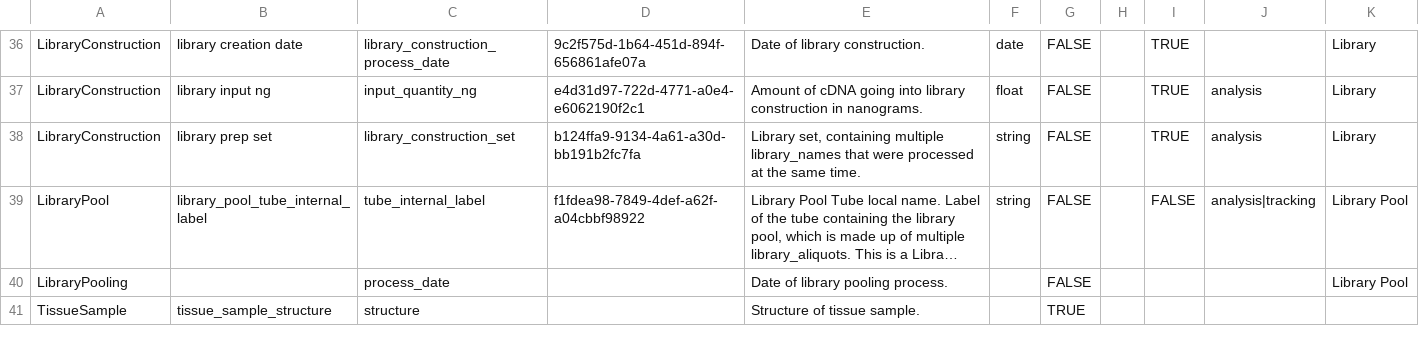
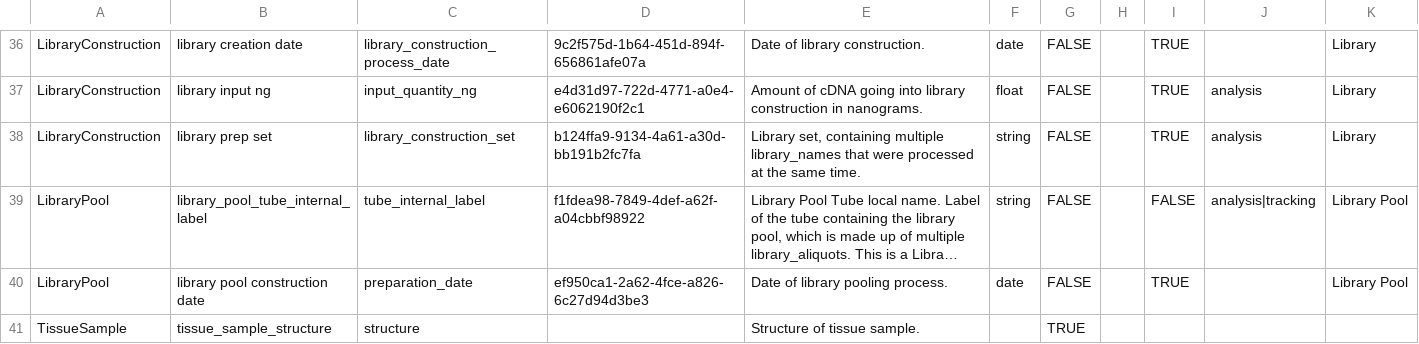
Before and after one commit to brain-bican/models, a TSV file: linkml-schema/source_library_generation/gsheet_output/Attributes.tsv, drawn as a sheet; only a part is shown, gaps mark what is left out; long unchanged cells end in …; the diff names each change by its address in the sheet, - before the commit and + after, or states it on an @@ line.

Commit message:
updated PD-XUXUNM35 based off NIMP terminology list and MOWG spreadsheet

```diff
--- a/linkml-schema/source_library_generation/gsheet_output/Attributes.tsv
+++ b/linkml-schema/source_library_generation/gsheet_output/Attributes.tsv
-A40: LibraryPooling
+A40: LibraryPool
-B40: (empty)
+B40: library pool construction date
-C40: process_date
+C40: preparation_date
-D40: (empty)
+D40: ef950ca1-2a62-4fce-a826-6c27d94d3be3
-F40: (empty)
+F40: date
-I40: (empty)
+I40: TRUE
```
Also changed, not shown: 1 other file.
